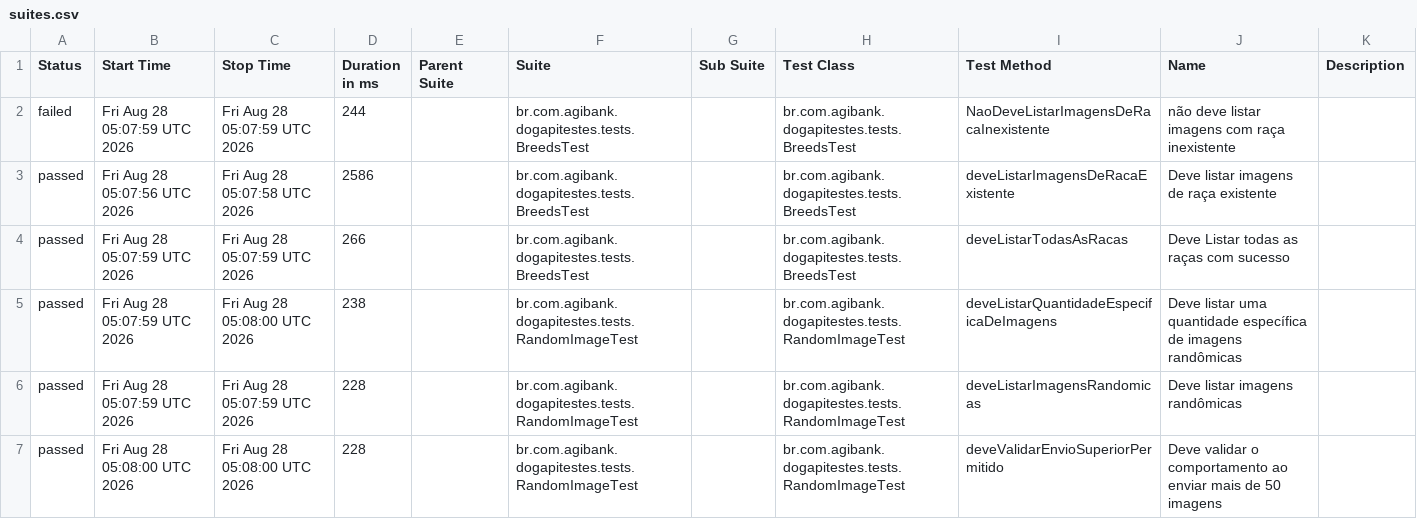
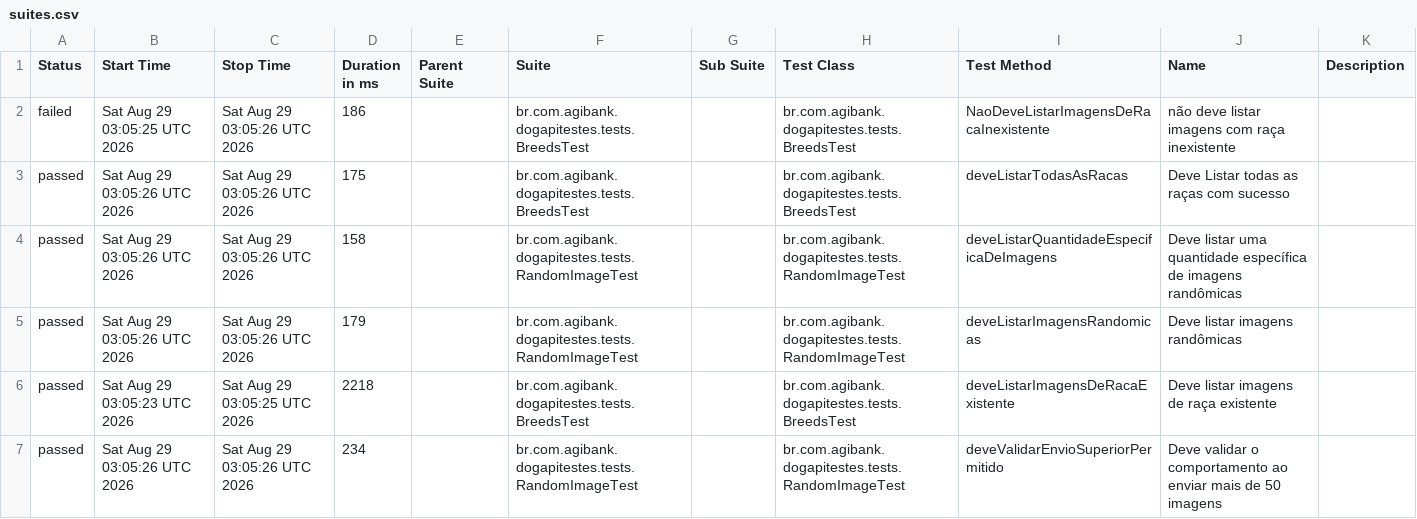
Before and after one commit to JosinaldoGJunior/desafio-tecnico-agibank, a CSV file: data/suites.csv, drawn as a sheet.

```diff
--- a/data/suites.csv
+++ b/data/suites.csv
@@ -1,7 +1,7 @@
 "Status","Start Time","Stop Time","Duration in ms","Parent Suite","Suite","Sub Suite","Test Class","Test Method","Name","Description"
-"failed","Fri Aug 28 05:07:59 UTC 2026","Fri Aug 28 05:07:59 UTC 2026","244","","br.com.agibank.dogapitestes.tests.BreedsTest","","br.com.agibank.dogapitestes.tests.BreedsTest","NaoDeveListarImagensDeRacaInexistente","não deve listar imagens com raça inexistente",""
-"passed","Fri Aug 28 05:07:56 UTC 2026","Fri Aug 28 05:07:58 UTC 2026","2586","","br.com.agibank.dogapitestes.tests.BreedsTest","","br.com.agibank.dogapitestes.tests.BreedsTest","deveListarImagensDeRacaExistente","Deve listar imagens de raça existente",""
-"passed","Fri Aug 28 05:07:59 UTC 2026","Fri Aug 28 05:07:59 UTC 2026","266","","br.com.agibank.dogapitestes.tests.BreedsTest","","br.com.agibank.dogapitestes.tests.BreedsTest","deveListarTodasAsRacas","Deve Listar todas as raças com sucesso",""
-"passed","Fri Aug 28 05:07:59 UTC 2026","Fri Aug 28 05:08:00 UTC 2026","238","","br.com.agibank.dogapitestes.tests.RandomImageTest","","br.com.agibank.dogapitestes.tests.RandomImageTest","deveListarQuantidadeEspecificaDeImagens","Deve listar uma quantidade específica de imagens randômicas",""
-"passed","Fri Aug 28 05:07:59 UTC 2026","Fri Aug 28 05:07:59 UTC 2026","228","","br.com.agibank.dogapitestes.tests.RandomImageTest","","br.com.agibank.dogapitestes.tests.RandomImageTest","deveListarImagensRandomicas","Deve listar imagens randômicas",""
-"passed","Fri Aug 28 05:08:00 UTC 2026","Fri Aug 28 05:08:00 UTC 2026","228","","br.com.agibank.dogapitestes.tests.RandomImageTest","","br.com.agibank.dogapitestes.tests.RandomImageTest","deveValidarEnvioSuperiorPermitido","Deve validar o comportamento ao enviar mais de 50 imagens",""
+"failed","Sat Aug 29 03:05:25 UTC 2026","Sat Aug 29 03:05:26 UTC 2026","186","","br.com.agibank.dogapitestes.tests.BreedsTest","","br.com.agibank.dogapitestes.tests.BreedsTest","NaoDeveListarImagensDeRacaInexistente","não deve listar imagens com raça inexistente",""
+"passed","Sat Aug 29 03:05:26 UTC 2026","Sat Aug 29 03:05:26 UTC 2026","175","","br.com.agibank.dogapitestes.tests.BreedsTest","","br.com.agibank.dogapitestes.tests.BreedsTest","deveListarTodasAsRacas","Deve Listar todas as raças com sucesso",""
+"passed","Sat Aug 29 03:05:26 UTC 2026","Sat Aug 29 03:05:26 UTC 2026","158","","br.com.agibank.dogapitestes.tests.RandomImageTest","","br.com.agibank.dogapitestes.tests.RandomImageTest","deveListarQuantidadeEspecificaDeImagens","Deve listar uma quantidade específica de imagens randômicas",""
+"passed","Sat Aug 29 03:05:26 UTC 2026","Sat Aug 29 03:05:26 UTC 2026","179","","br.com.agibank.dogapitestes.tests.RandomImageTest","","br.com.agibank.dogapitestes.tests.RandomImageTest","deveListarImagensRandomicas","Deve listar imagens randômicas",""
+"passed","Sat Aug 29 03:05:23 UTC 2026","Sat Aug 29 03:05:25 UTC 2026","2218","","br.com.agibank.dogapitestes.tests.BreedsTest","","br.com.agibank.dogapitestes.tests.BreedsTest","deveListarImagensDeRacaExistente","Deve listar imagens de raça existente",""
+"passed","Sat Aug 29 03:05:26 UTC 2026","Sat Aug 29 03:05:26 UTC 2026","234","","br.com.agibank.dogapitestes.tests.RandomImageTest","","br.com.agibank.dogapitestes.tests.RandomImageTest","deveValidarEnvioSuperiorPermitido","Deve validar o comportamento ao enviar mais de 50 imagens",""
```
Also changed, not shown: 26 other files.
